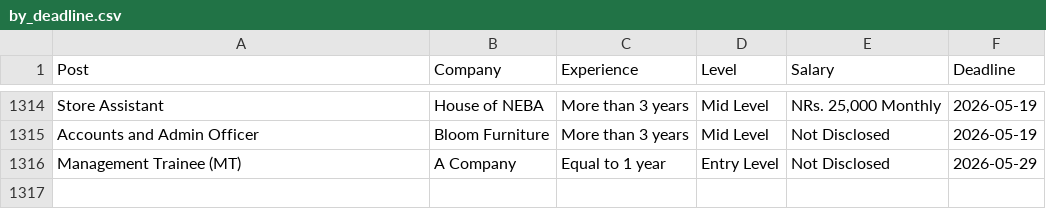
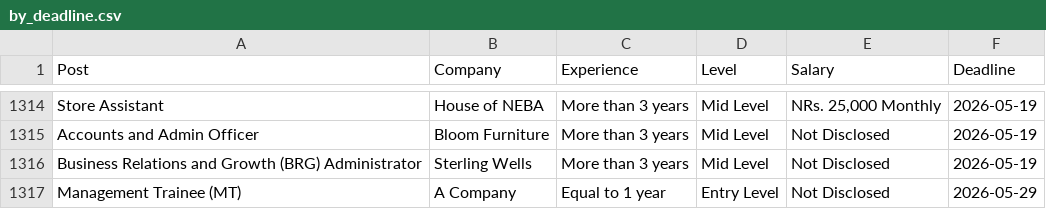
Before and after one commit to dpm24800/top-jobs-scraper, a CSV file: data/by_deadline.csv, drawn as a sheet; only a part is shown, gaps mark what is left out; the diff names each change by its address in the sheet, - before the commit and + after, or states it on an @@ line.

```diff
--- a/data/by_deadline.csv
+++ b/data/by_deadline.csv
+row 1316: Business Relations and Growth (BRG) Administrator | Sterling Wells | More than 3 years | Mid Level | Not Disclosed | 2026-05-19
```
Also changed, not shown: data/top_jobs.csv.
